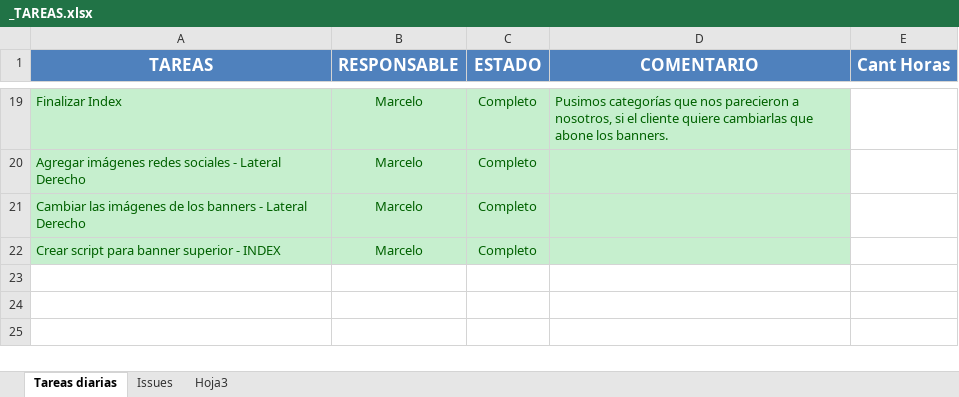
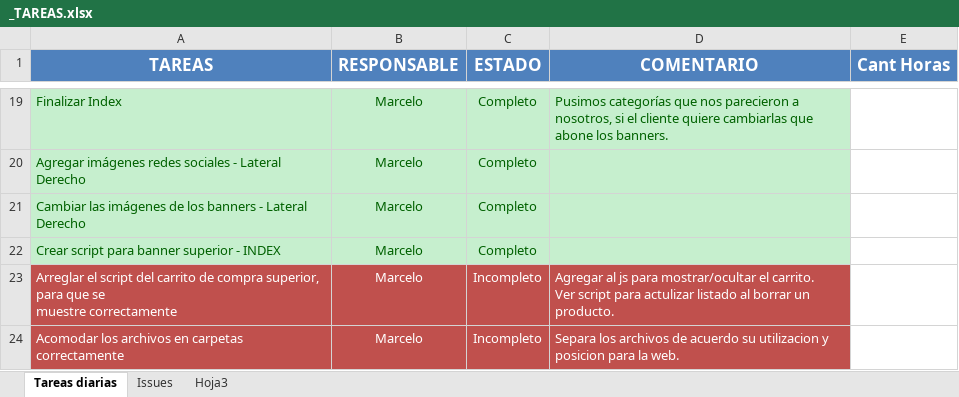
Before and after one commit to fanky10/playtime-sexshop, an Excel workbook: _TAREAS.xlsx, sheet Tareas diarias, drawn as a sheet; only a part is shown, gaps mark what is left out; values as stored, in another font and other column widths than the file's, no borders; ↵ is a line break in a cell; the diff names each change by its address in the sheet, - before the commit and + after, or states it on an @@ line.

Commit message:
update tareas

```diff
--- a/_TAREAS.xlsx (sheet Tareas diarias)
+++ b/_TAREAS.xlsx (sheet Tareas diarias)
+row 23: Arreglar el script del carrito de compra superior, para que se ↵ muestre correctamente | Marcelo | Incompleto | Agregar al js para mostrar/ocultar el carrito. ↵ Ver script para actulizar listado al borrar un producto.
+row 24: Acomodar los archivos en carpetas correctamente | Marcelo | Incompleto | Separa los archivos de acuerdo su utilizacion y posicion para la web.
```
